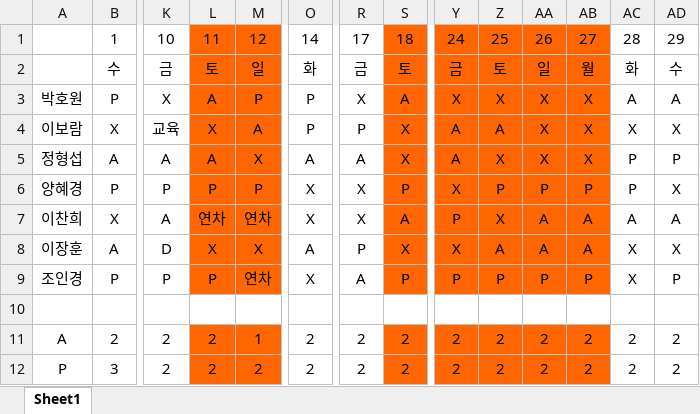
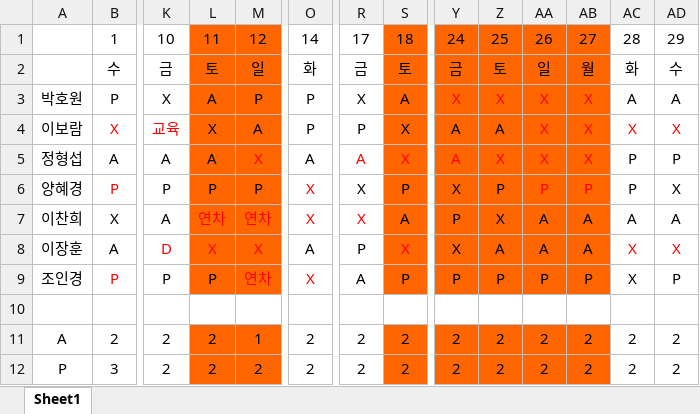
Before and after one commit to thegreatkingbear/schedule, an Excel workbook: solution_6.xlsx, sheet Sheet1, drawn as a sheet; only a part is shown, gaps mark what is left out; values as stored, in another font and other column widths than the file's, no borders; the diff covers the shown part only; the diff names each change by its address in the sheet, - before the commit and + after, or states it on an @@ line.

```diff
--- a/solution_6.xlsx (sheet Sheet1)
+++ b/solution_6.xlsx (sheet Sheet1)
-Y3:AB3 text colour: black
+Y3:AB3 text colour: #FF0000
-B4 text colour: black
+B4 text colour: #FF0000
-K4 text colour: black
+K4 text colour: #FF0000
-AA4:AD4 text colour: black
+AA4:AD4 text colour: #FF0000
-M5 text colour: black
+M5 text colour: #FF0000
-R5:S5 text colour: black
+R5:S5 text colour: #FF0000
-Y5:AB5 text colour: black
+Y5:AB5 text colour: #FF0000
-B6 text colour: black
+B6 text colour: #FF0000
-O6 text colour: black
+O6 text colour: #FF0000
-AA6:AB6 text colour: black
+AA6:AB6 text colour: #FF0000
-L7:R7 text colour: black
+L7:R7 text colour: #FF0000
-K8:M8 text colour: black
+K8:M8 text colour: #FF0000
-S8 text colour: black
+S8 text colour: #FF0000
-AC8:AD8 text colour: black
+AC8:AD8 text colour: #FF0000
-B9 text colour: black
+B9 text colour: #FF0000
-M9:O9 text colour: black
+M9:O9 text colour: #FF0000
```
Also changed, not shown: cell formats elsewhere in this sheet, solution_1.xlsx, solution_2.xlsx, 20 other files.
